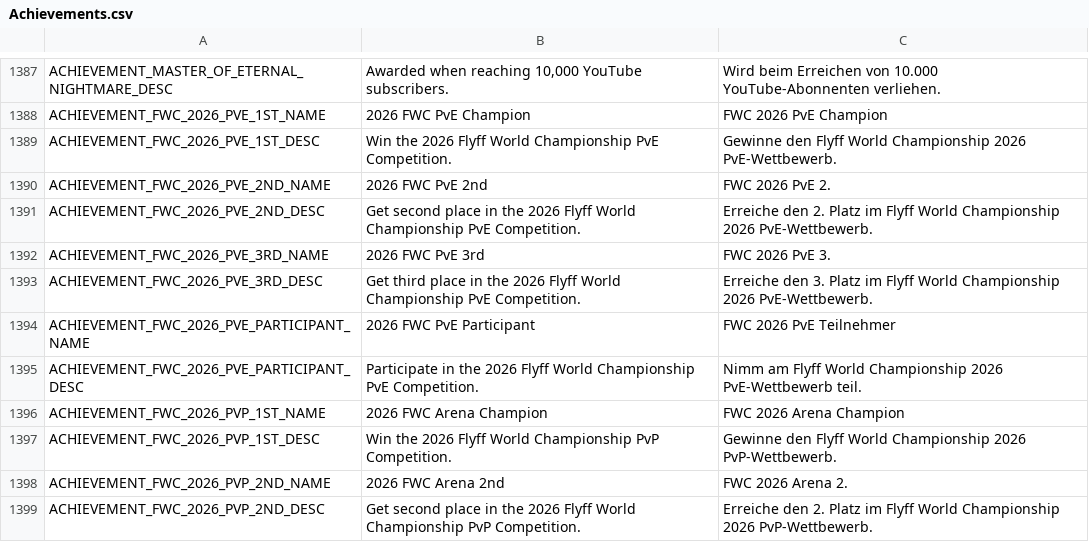
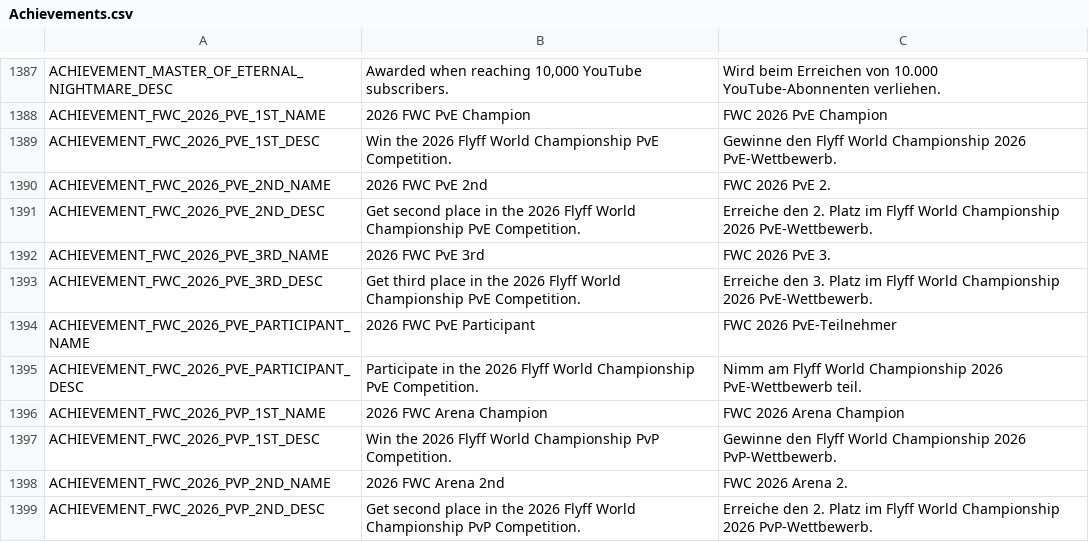
Before and after one commit to Gala-Lab/Flyff-Universe-Translations, a CSV file: German/Achievements.csv, drawn as a sheet; only a part is shown, gaps mark what is left out.

```diff
--- a/German/Achievements.csv
+++ b/German/Achievements.csv
@@ -1393,3 +1393,3 @@ ACHIEVEMENT_FWC_2026_PVE_3RD_NAME,2026 FWC PvE 3rd,FWC 2026 PvE 3.
 ACHIEVEMENT_FWC_2026_PVE_3RD_DESC,Get third place in the 2026 Flyff World Championship PvE Competition.,Erreiche den 3. Platz im Flyff World Championship 2026 PvE-Wettbewerb.
-ACHIEVEMENT_FWC_2026_PVE_PARTICIPANT_NAME,2026 FWC PvE Participant,FWC 2026 PvE Teilnehmer
+ACHIEVEMENT_FWC_2026_PVE_PARTICIPANT_NAME,2026 FWC PvE Participant,FWC 2026 PvE-Teilnehmer
 ACHIEVEMENT_FWC_2026_PVE_PARTICIPANT_DESC,Participate in the 2026 Flyff World Championship PvE Competition.,Nimm am Flyff World Championship 2026 PvE-Wettbewerb teil.
```
Also changed, not shown: 1 other file.
